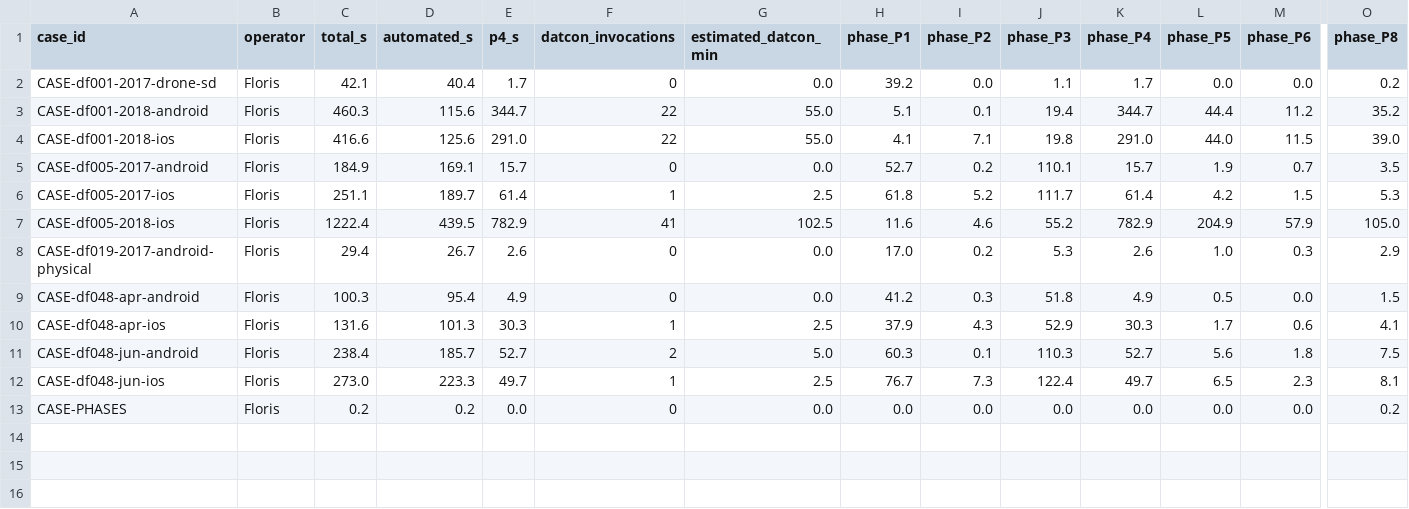
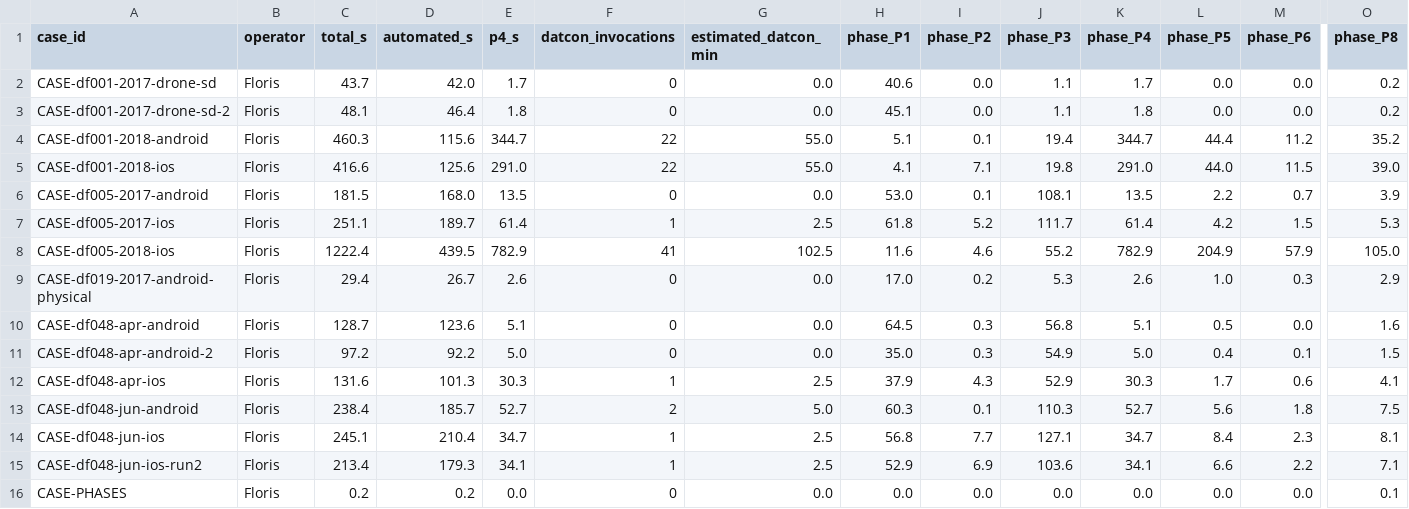
Before and after one commit to florisk2026/DFDOF, a CSV file: testing/pre_results/results_dt8.csv (was testing/pre_results/results_nt8.csv), drawn as a sheet; only a part is shown, gaps mark what is left out; addresses are those after the commit; rows hold the shown columns only; the diff names each change by its address in the sheet, - before the commit and + after, or states it on an @@ line.

```diff
--- a/testing/pre_results/results_nt8.csv
+++ b/testing/pre_results/results_dt8.csv
-C2 (total_s): 42.1
+C2 (total_s): 43.7
-D2 (automated_s): 40.4
+D2 (automated_s): 42.0
-H2 (phase_P1): 39.2
+H2 (phase_P1): 40.6
+row 3: CASE-df001-2017-drone-sd-2 | Floris | 48.1 | 46.4 | 1.8 | 0 | 0.0 | 45.1 | 0.0 | 1.1 | 1.8 | 0.0 | 0.0 | 0.2
-C6 (total_s): 184.9
+C6 (total_s): 181.5
-D6 (automated_s): 169.1
+D6 (automated_s): 168.0
-E6 (p4_s): 15.7
+E6 (p4_s): 13.5
-H6 (phase_P1): 52.7
+H6 (phase_P1): 53.0
-I6 (phase_P2): 0.2
+I6 (phase_P2): 0.1
-J6 (phase_P3): 110.1
+J6 (phase_P3): 108.1
-K6 (phase_P4): 15.7
+K6 (phase_P4): 13.5
-L6 (phase_P5): 1.9
+L6 (phase_P5): 2.2
-O6 (phase_P8): 3.5
+O6 (phase_P8): 3.9
-C10 (total_s): 100.3
+C10 (total_s): 128.7
-D10 (automated_s): 95.4
+D10 (automated_s): 123.6
-E10 (p4_s): 4.9
+E10 (p4_s): 5.1
-H10 (phase_P1): 41.2
+H10 (phase_P1): 64.5
-J10 (phase_P3): 51.8
+J10 (phase_P3): 56.8
-K10 (phase_P4): 4.9
+K10 (phase_P4): 5.1
-O10 (phase_P8): 1.5
+O10 (phase_P8): 1.6
+row 11: CASE-df048-apr-android-2 | Floris | 97.2 | 92.2 | 5.0 | 0 | 0.0 | 35.0 | 0.3 | 54.9 | 5.0 | 0.4 | 0.1 | 1.5
-C14 (total_s): 273.0
+C14 (total_s): 245.1
-D14 (automated_s): 223.3
+D14 (automated_s): 210.4
-E14 (p4_s): 49.7
+E14 (p4_s): 34.7
-H14 (phase_P1): 76.7
+H14 (phase_P1): 56.8
-I14 (phase_P2): 7.3
+I14 (phase_P2): 7.7
-J14 (phase_P3): 122.4
+J14 (phase_P3): 127.1
-K14 (phase_P4): 49.7
+K14 (phase_P4): 34.7
-L14 (phase_P5): 6.5
+L14 (phase_P5): 8.4
+row 15: CASE-df048-jun-ios-run2 | Floris | 213.4 | 179.3 | 34.1 | 1 | 2.5 | 52.9 | 6.9 | 103.6 | 34.1 | 6.6 | 2.2 | 7.1
-O16 (phase_P8): 0.2
+O16 (phase_P8): 0.1
```
Also changed, not shown: testing/pre_results/results_dt9.csv, 18 other files.
